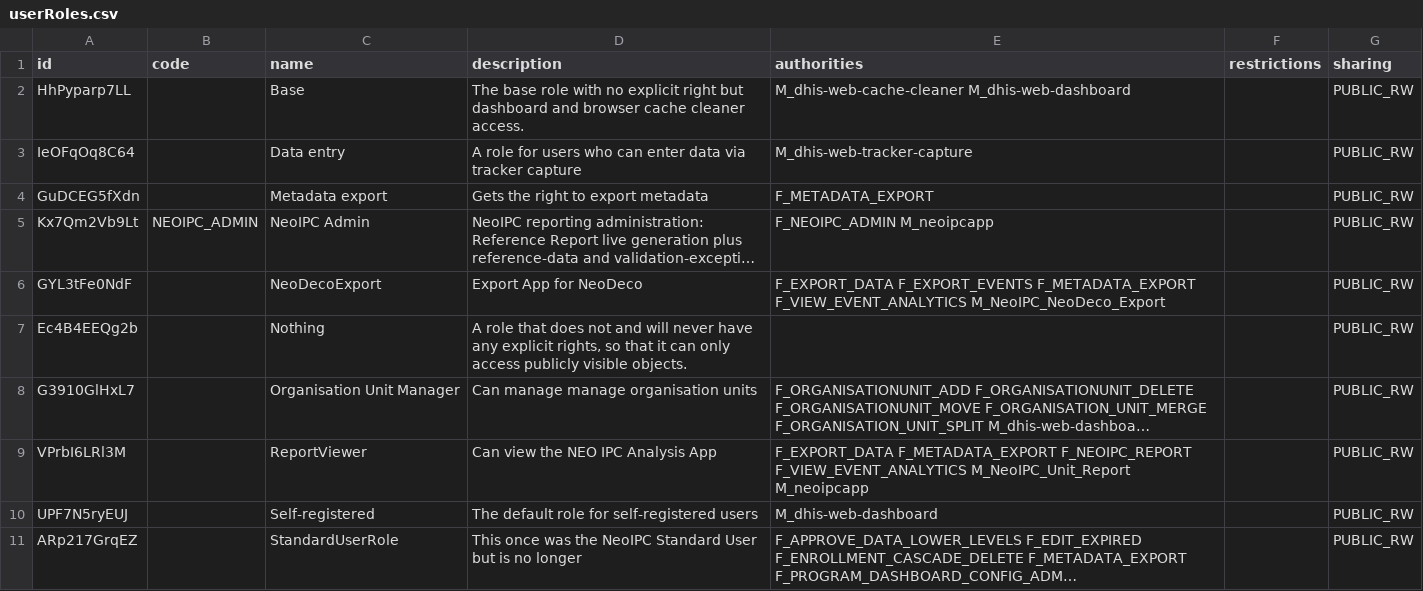
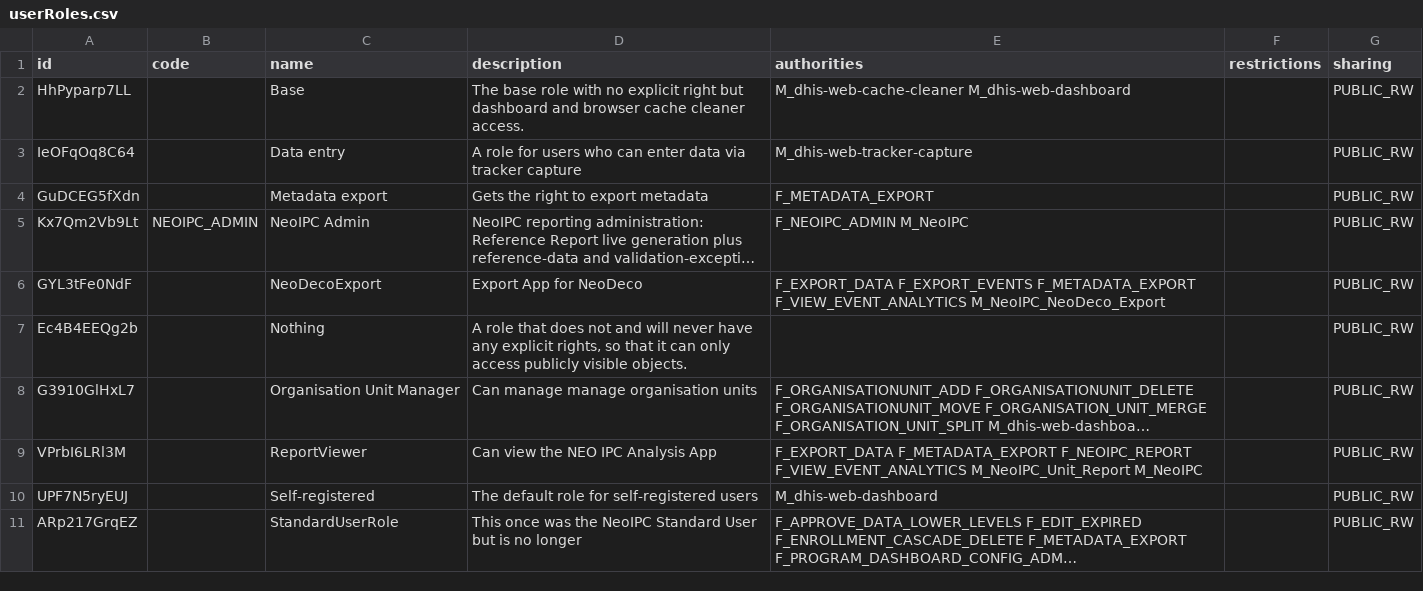
Before and after one commit to NeoIPC/Surveillance-Toolkit, a CSV file: metadata/common/userRoles.csv, drawn as a sheet; only a part is shown; long unchanged cells end in …; the diff names each change by its address in the sheet, - before the commit and + after, or states it on an @@ line.

Commit message:
Let a self-contained partner dataset render alongside a named benchmark
A partner dataset that already carries its benchmark was refused outright when
a reference file was named too, on the reasoning that the reference could not
apply. It cannot, but the pairing is redundant rather than contradictory, and
a caller has no way to avoid it: the distinction lives in the uploaded file's
class, which the caller cannot inspect before sending. So the render aborted
on a request that was merely saying the same thing twice.

The reference is now ignored, with a line in the log saying so. A rendered
report is unchanged either way, since the benchmark it draws is the one the
uploaded file brought.

The app authority moves with the app. Renaming it left the two roles granting
a string DHIS2 no longer derives, which costs a superuser nothing -- ALL
reaches every app -- and costs everyone else the app entirely, as a 404 that
reads like a missing deployment rather than a missing authority.

```diff
--- a/metadata/common/userRoles.csv
+++ b/metadata/common/userRoles.csv
-E5 (authorities): F_NEOIPC_ADMIN M_neoipcapp
+E5 (authorities): F_NEOIPC_ADMIN M_NeoIPC
-E9 (authorities): …F_VIEW_EVENT_ANALYTICS M_NeoIPC_Unit_Report M_neoipcapp
+E9 (authorities): …F_VIEW_EVENT_ANALYTICS M_NeoIPC_Unit_Report M_NeoIPC
```
Also changed, not shown: 1 other file.
